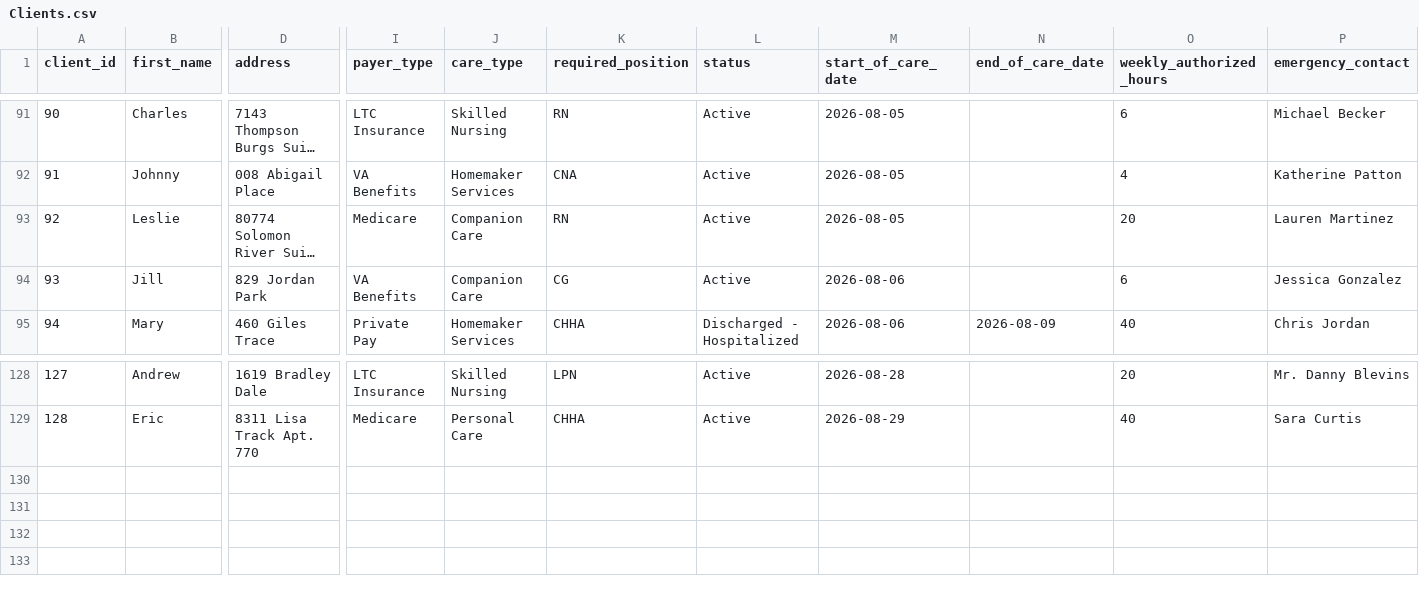
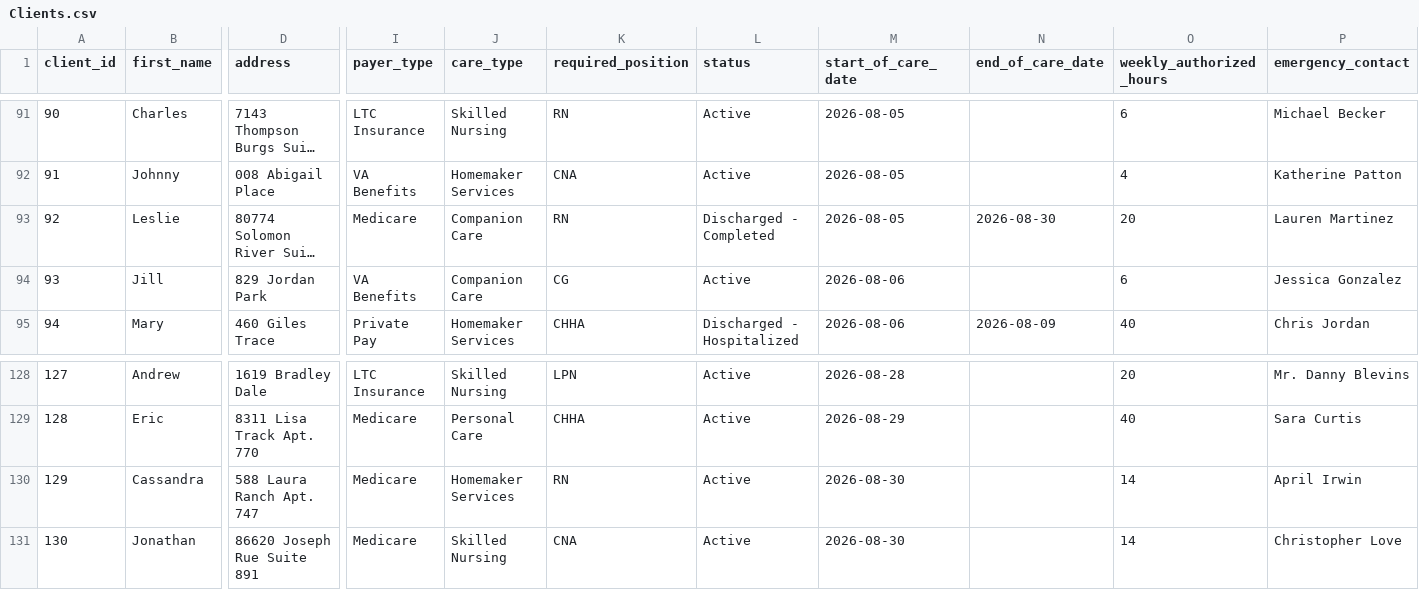
Before and after one commit to UzairNaumanTayyab/Work_Opportunity_Tax_Credit, a CSV file: Datasets/Clients.csv, drawn as a sheet; only a part is shown, gaps mark what is left out; long unchanged cells end in …; rows hold the shown columns only; the diff names each change by its address in the sheet, - before the commit and + after, or states it on an @@ line.

```diff
--- a/Datasets/Clients.csv
+++ b/Datasets/Clients.csv
-L93 (status): Active
+L93 (status): Discharged - Completed
-N93 (end_of_care_date): (empty)
+N93 (end_of_care_date): 2026-08-30
+row 130: 129 | Cassandra | 588 Laura Ranch Apt. 747 | Medicare | Homemaker Services | RN | Active | 2026-08-30 |  | 14 | April Irwin
+row 131: 130 | Jonathan | 86620 Joseph Rue Suite 891 | Medicare | Skilled Nursing | CNA | Active | 2026-08-30 |  | 14 | Christopher Love
```
Also changed, not shown: 1 other file.
